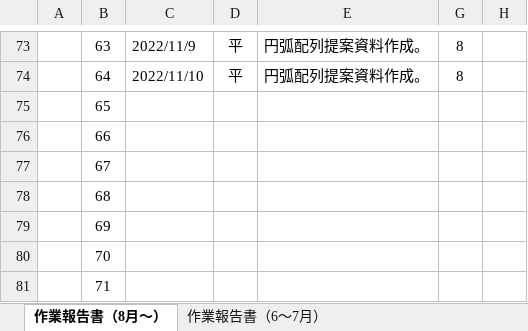
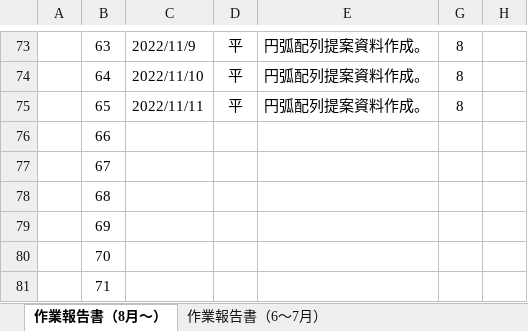
Before and after one commit to ichiro-uehara/TOYOTIRE_BRAND, an Excel workbook: 作業報告書/AdvanceCAD⇒AutoCAD移行開発（要件定義）_作業報告書_平.xlsx, sheet 作業報告書（8月～）, drawn as a sheet; only a part is shown, gaps mark what is left out; values as stored, in another font and other column widths than the file's, no borders; charts and pictures and conditional formats not drawn; the diff names each change by its address in the sheet, - before the commit and + after, or states it on an @@ line.

Commit message:
[update] 作業報告書 2022/11/11分追記。

```diff
--- a/作業報告書/AdvanceCAD⇒AutoCAD移行開発（要件定義）_作業報告書_平.xlsx (sheet 作業報告書（8月～）)
+++ b/作業報告書/AdvanceCAD⇒AutoCAD移行開発（要件定義）_作業報告書_平.xlsx (sheet 作業報告書（8月～）)
-C75: (empty)
+C75: 2022/11/11
-D75: (empty)
+D75: 平
-E75: (empty)
+E75: 円弧配列提案資料作成。
-G75: (empty)
+G75: 8
```
